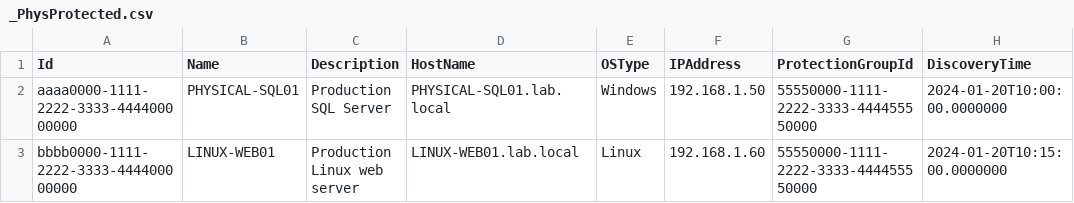
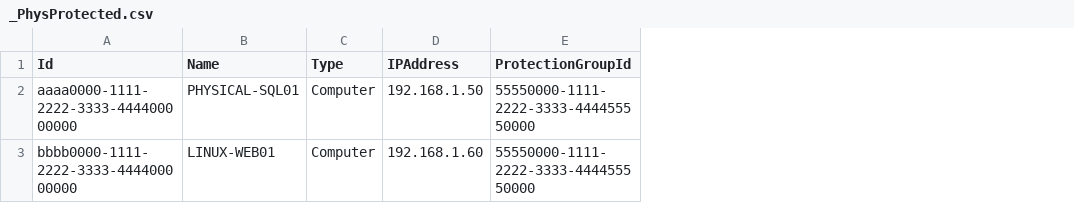
Before and after one commit to VeeamHub/veeam-healthcheck, a CSV file: vHC/HC_Reporting/Tools/GoldenBaselines/VBRConfig-v13-MsSql/_PhysProtected.csv, drawn as a sheet; removed rows and columns are numbered as before the commit, all else as after; the diff names each change by its address in the sheet, - before the commit and + after, or states it on an @@ line.

```diff
--- a/vHC/HC_Reporting/Tools/GoldenBaselines/VBRConfig-v13-MsSql/_PhysProtected.csv
+++ b/vHC/HC_Reporting/Tools/GoldenBaselines/VBRConfig-v13-MsSql/_PhysProtected.csv
-column C (Description), rows 2-3: Production SQL Server | Production Linux web server
-column D (HostName), rows 2-3: PHYSICAL-SQL01.lab.local | LINUX-WEB01.lab.local
-column E (OSType), rows 2-3: Windows | Linux
+column C (Type), rows 2-3: Computer | Computer
-column H (DiscoveryTime), rows 2-3: 2024-01-20T10:00:00.0000000 | 2024-01-20T10:15:00.0000000
```
Also changed, not shown: vHC/HC_Reporting/Tools/GoldenBaselines/VBRConfig-v13-MsSql/_SureBackupJob.csv, vHC/HC_Reporting/Tools/GoldenBaselines/VBRConfig-v13-MsSql/_TapeJobs.csv, 36 other files.
